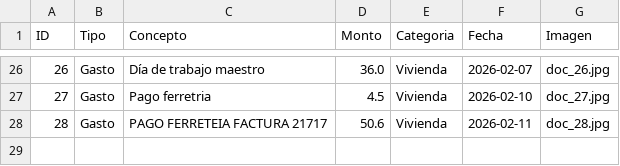
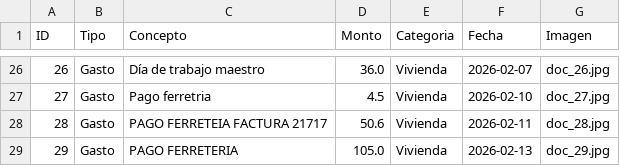
Before and after one commit to paesloma/app-gastos-python, a CSV file: finanzas.csv, drawn as a sheet; only a part is shown, gaps mark what is left out; the diff names each change by its address in the sheet, - before the commit and + after, or states it on an @@ line.

Commit message:
Sincronización total

```diff
--- a/finanzas.csv
+++ b/finanzas.csv
+row 29: 29 | Gasto | PAGO FERRETERIA | 105.0 | Vivienda | 2026-02-13 | doc_29.jpg
```
